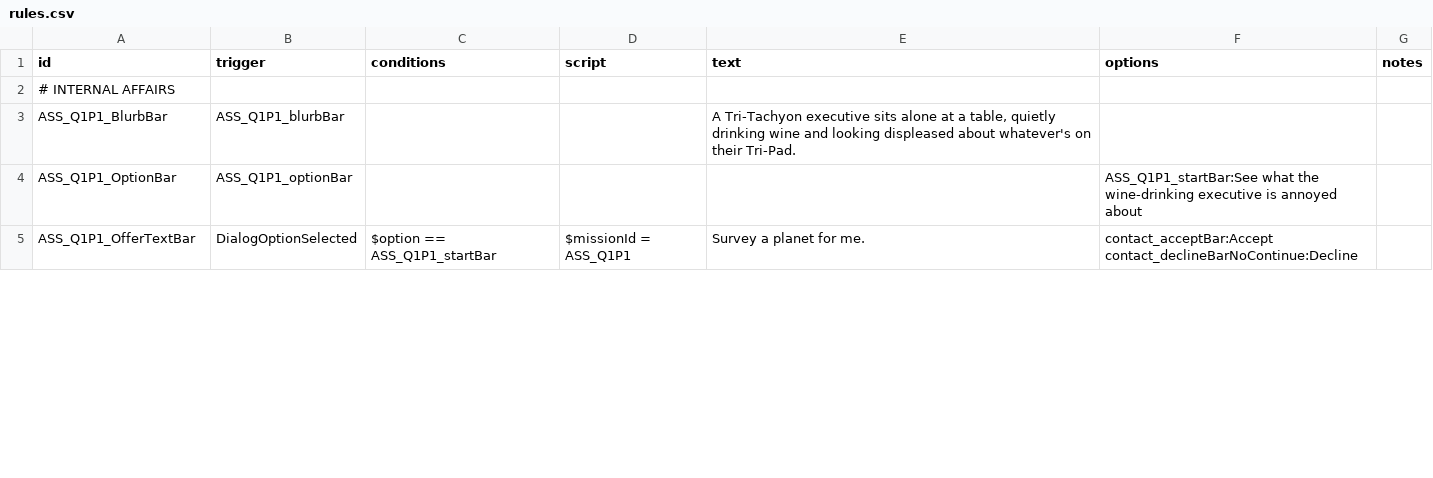
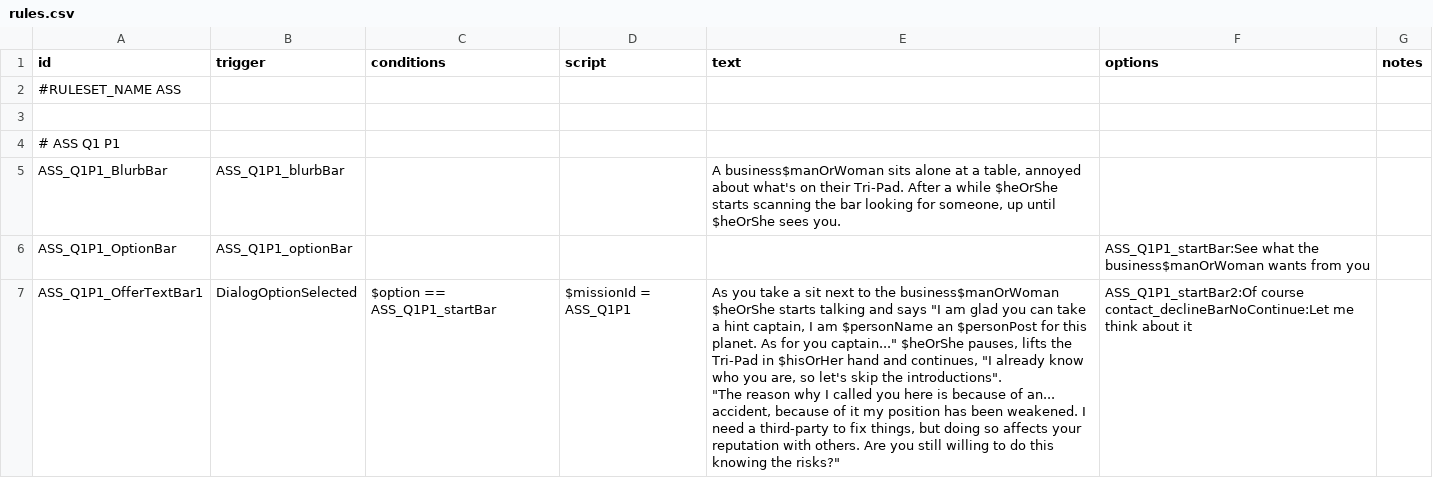
Before and after one commit to AudaxLudos/suitable-star-systems, a CSV file: data/campaign/rules.csv, drawn as a sheet; only a part is shown; the diff covers the shown part only.

```diff
--- a/data/campaign/rules.csv
+++ b/data/campaign/rules.csv
@@ -1,6 +1,10 @@
 id,trigger,conditions,script,text,options,notes
-# INTERNAL AFFAIRS,,,,,,
-ASS_Q1P1_BlurbBar,ASS_Q1P1_blurbBar,,,"A Tri-Tachyon executive sits alone at a table, quietly drinking wine and looking displeased about whatever's on their Tri-Pad.",,
-ASS_Q1P1_OptionBar,ASS_Q1P1_optionBar,,,,ASS_Q1P1_startBar:See what the wine-drinking executive is annoyed about,
-ASS_Q1P1_OfferTextBar,DialogOptionSelected,$option == ASS_Q1P1_startBar,$missionId = ASS_Q1P1,Survey a planet for me.,"contact_acceptBar:Accept
-contact_declineBarNoContinue:Decline",
+"#RULESET_NAME ASS",,,,,,
+,,,,,,
+# ASS Q1 P1,,,,,,
+ASS_Q1P1_BlurbBar,ASS_Q1P1_blurbBar,,,"A business$manOrWoman sits alone at a table, annoyed about what's on their Tri-Pad. After a while $heOrShe starts scanning the bar looking for someone, up until $heOrShe sees you.",,
+ASS_Q1P1_OptionBar,ASS_Q1P1_optionBar,,,,"ASS_Q1P1_startBar:See what the business$manOrWoman wants from you",
+ASS_Q1P1_OfferTextBar1,DialogOptionSelected,"$option == ASS_Q1P1_startBar","$missionId = ASS_Q1P1","As you take a sit next to the business$manOrWoman $heOrShe starts talking and says ""I am glad you can take a hint captain, I am $personName an $personPost for this planet. As for you captain..."" $heOrShe pauses, lifts the Tri-Pad in $hisOrHer hand and continues, ""I already know who you are, so let's skip the introductions"".
+
+""The reason why I called you here is because of an... accident, because of it my position has been weakened. I need a third-party to fix things, but doing so affects your reputation with others. Are you still willing to do this knowing the risks?""","ASS_Q1P1_startBar2:Of course
+contact_declineBarNoContinue:Let me think about it",
```
Also changed, not shown: 4 added rows and 1 removed row elsewhere in this file, 1 other file.
